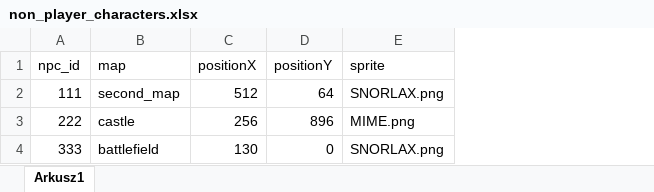
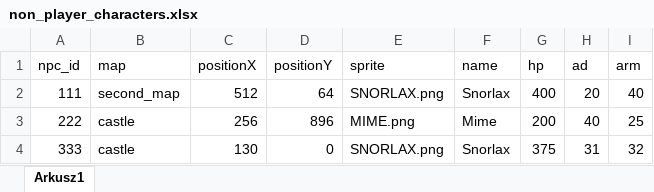
Before and after one commit to CichonJakub/RPG_game, an Excel workbook: data/non_player_characters.xlsx, sheet Arkusz1, drawn as a sheet; values as stored, in another font and other column widths than the file's, no borders; the diff names each change by its address in the sheet, - before the commit and + after, or states it on an @@ line.

```diff
--- a/data/non_player_characters.xlsx (sheet Arkusz1)
+++ b/data/non_player_characters.xlsx (sheet Arkusz1)
+column F (name), rows 2-4: Snorlax | Mime | Snorlax
+column G (hp), rows 2-4: 400 | 200 | 375
+column H (ad), rows 2-4: 20 | 40 | 31
+column I (arm), rows 2-4: 40 | 25 | 32
-B4 (map): battlefield
+B4 (map): castle
```
Also changed, not shown: 1 other file.
